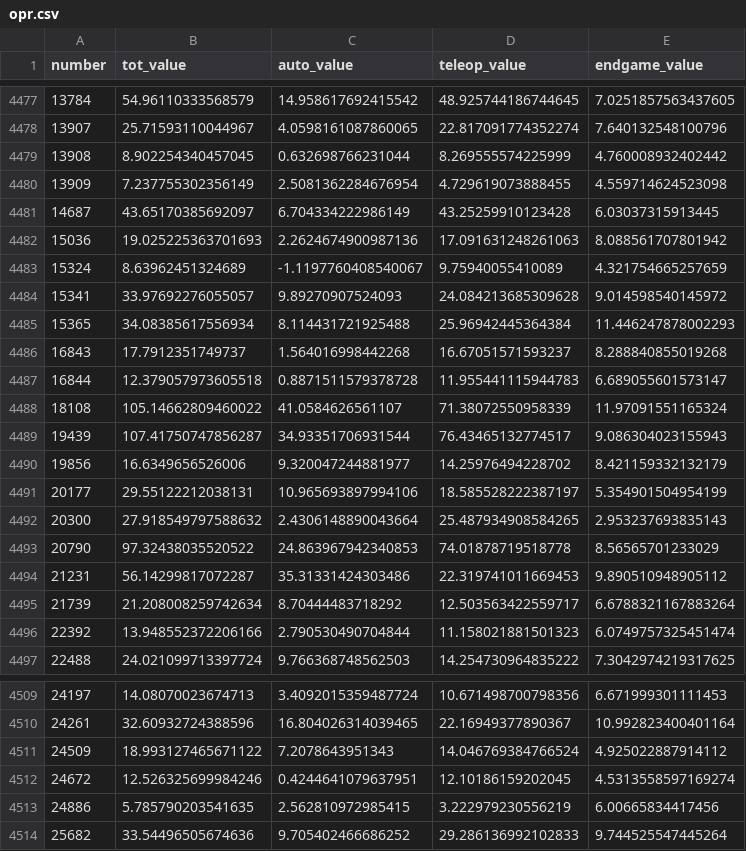
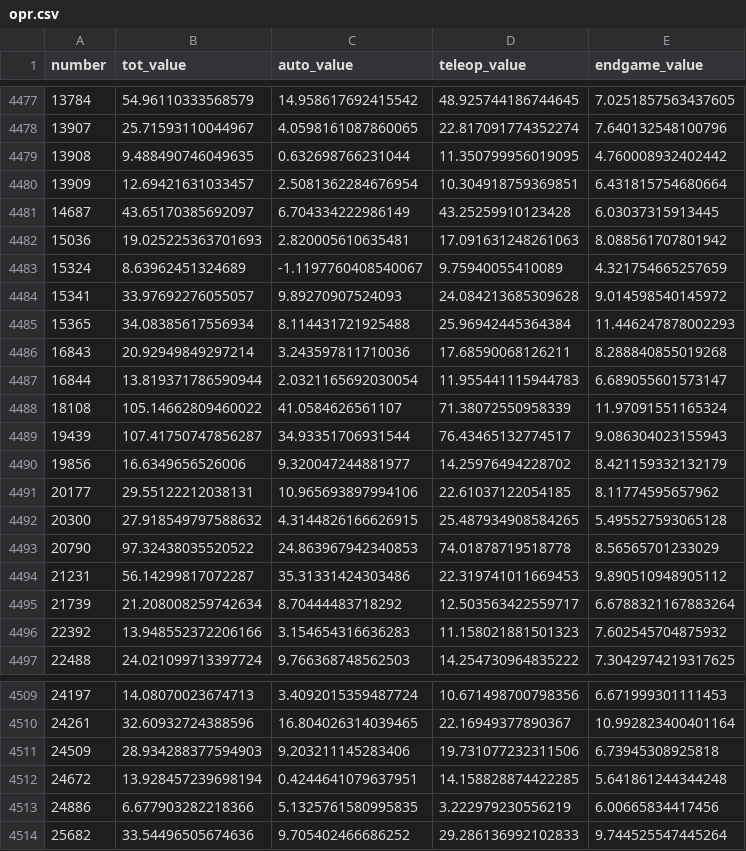
Before and after one commit to h-webster/FTCMaster, a CSV file: ML/opr.csv, drawn as a sheet; only a part is shown, gaps mark what is left out; the diff covers the shown part only.

```diff
--- a/ML/opr.csv
+++ b/ML/opr.csv
@@ -4478,6 +4478,6 @@ number,tot_value,auto_value,teleop_value,endgame_value
 13907,25.71593110044967,4.0598161087860065,22.817091774352274,7.640132548100796
-13908,8.902254340457045,0.632698766231044,8.269555574225999,4.760008932402442
-13909,7.237755302356149,2.5081362284676954,4.729619073888455,4.559714624523098
+13908,9.488490746049635,0.632698766231044,11.350799956019095,4.760008932402442
+13909,12.69421631033457,2.5081362284676954,10.304918759369851,6.431815754680664
 14687,43.65170385692097,6.704334222986149,43.25259910123428,6.03037315913445
-15036,19.025225363701693,2.2624674900987136,17.091631248261063,8.088561707801942
+15036,19.025225363701693,2.820005610635481,17.091631248261063,8.088561707801942
 15324,8.63962451324689,-1.1197760408540067,9.75940055410089,4.321754665257659
@@ -4485,4 +4485,4 @@ number,tot_value,auto_value,teleop_value,endgame_value
 15365,34.08385617556934,8.114431721925488,25.96942445364384,11.446247878002293
-16843,17.7912351749737,1.564016998442268,16.67051571593237,8.288840855019268
-16844,12.379057973605518,0.8871511579378728,11.955441115944783,6.689055601573147
+16843,20.92949849297214,3.243597811710036,17.68590068126211,8.288840855019268
+16844,13.819371786590944,2.0321165692030054,11.955441115944783,6.689055601573147
 18108,105.14662809460022,41.0584626561107,71.38072550958339,11.97091551165324
@@ -4490,4 +4490,4 @@ number,tot_value,auto_value,teleop_value,endgame_value
 19856,16.6349656526006,9.320047244881977,14.25976494228702,8.421159332132179
-20177,29.55122212038131,10.965693897994106,18.585528222387197,5.354901504954199
-20300,27.918549797588632,2.4306148890043664,25.487934908584265,2.953237693835143
+20177,29.55122212038131,10.965693897994106,22.61037122054185,8.11774595657962
+20300,27.918549797588632,4.3144826166626915,25.487934908584265,5.495527593065128
 20790,97.32438035520522,24.863967942340853,74.01878719518778,8.56565701233029
@@ -4495,3 +4495,3 @@ number,tot_value,auto_value,teleop_value,endgame_value
 21739,21.208008259742634,8.70444483718292,12.503563422559717,6.6788321167883264
-22392,13.948552372206166,2.790530490704844,11.158021881501323,6.0749757325451474
+22392,13.948552372206166,3.154654316636283,11.158021881501323,7.602545704875932
 22488,24.021099713397724,9.766368748562503,14.254730964835222,7.3042974219317625
@@ -4510,5 +4510,5 @@ number,tot_value,auto_value,teleop_value,endgame_value
 24261,32.60932724388596,16.804026314039465,22.16949377890367,10.992823400401164
-24509,18.993127465671122,7.2078643951343,14.046769384766524,4.925022887914112
-24672,12.526325699984246,0.4244641079637951,12.10186159202045,4.5313558597169274
-24886,5.785790203541635,2.562810972985415,3.222979230556219,6.00665834417456
+24509,28.934288377594903,9.203211145283406,19.731077232311506,6.73945308925818
+24672,13.928457239698194,0.4244641079637951,14.158828874422285,5.641861244344248
+24886,6.677903282218366,5.1325761580995835,3.222979230556219,6.00665834417456
 25682,33.54496505674636,9.705402466686252,29.286136992102833,9.744525547445264
```
Also changed, not shown: 1 added row and 2 edited cells elsewhere in this file.
